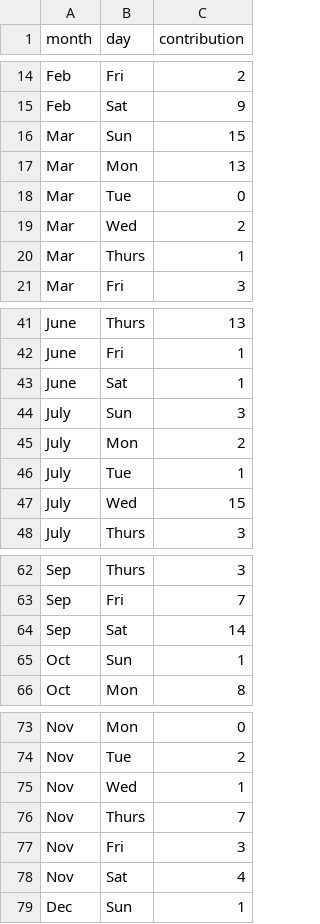
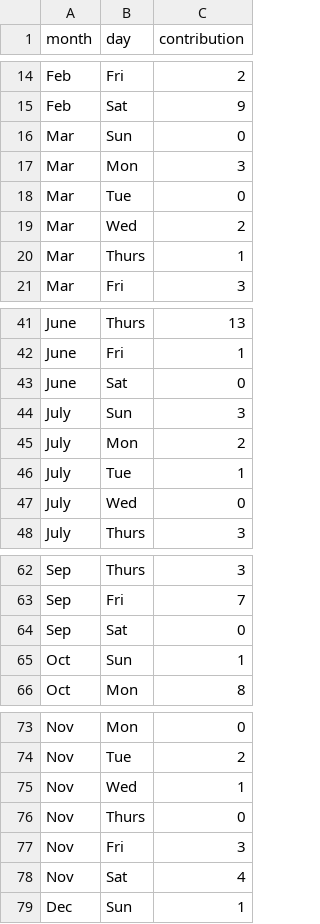
Before and after one commit to mo-adell/host-data-files, a CSV file: github-activity.csv, drawn as a sheet; only a part is shown, gaps mark what is left out.

Commit message:
Update github-activity.csv

```diff
--- a/github-activity.csv
+++ b/github-activity.csv
@@ -15,4 +15,4 @@ Feb,Fri,2
 Feb,Sat,9
-Mar,Sun,15
-Mar,Mon,13
+Mar,Sun,0
+Mar,Mon,3
 Mar,Tue,0
@@ -42,3 +42,3 @@ June,Thurs,13
 June,Fri,1
-June,Sat,1
+June,Sat,0
 July,Sun,3
@@ -46,3 +46,3 @@ July,Mon,2
 July,Tue,1
-July,Wed,15
+July,Wed,0
 July,Thurs,3
@@ -63,3 +63,3 @@ Sep,Thurs,3
 Sep,Fri,7
-Sep,Sat,14
+Sep,Sat,0
 Oct,Sun,1
@@ -75,3 +75,3 @@ Nov,Tue,2
 Nov,Wed,1
-Nov,Thurs,7
+Nov,Thurs,0
 Nov,Fri,3
```
